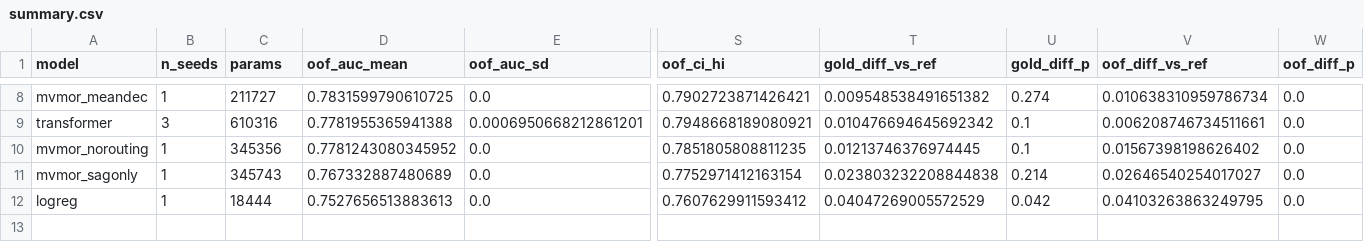
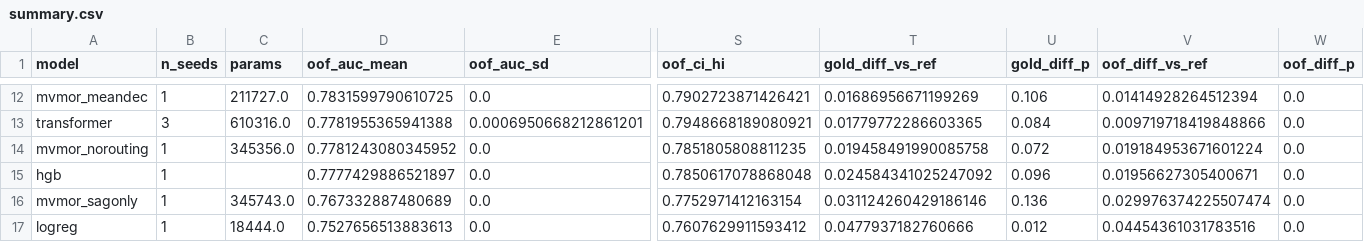
Before and after one commit to sedhupathivishnu321/bfs, a CSV file: results/summary.csv, drawn as a sheet; only a part is shown, gaps mark what is left out; addresses are those after the commit; rows hold the shown columns only; the diff covers the shown part only; the diff names each change by its address in the sheet, - before the commit and + after, or states it on an @@ line.

```diff
--- a/results/summary.csv
+++ b/results/summary.csv
-C12 (params): 211727
+C12 (params): 211727.0
-T12 (gold_diff_vs_ref): 0.009548538491651382
+T12 (gold_diff_vs_ref): 0.01686956671199269
-U12 (gold_diff_p): 0.274
+U12 (gold_diff_p): 0.106
-V12 (oof_diff_vs_ref): 0.010638310959786734
+V12 (oof_diff_vs_ref): 0.01414928264512394
-C13 (params): 610316
+C13 (params): 610316.0
-T13 (gold_diff_vs_ref): 0.010476694645692342
+T13 (gold_diff_vs_ref): 0.01779772286603365
-U13 (gold_diff_p): 0.1
+U13 (gold_diff_p): 0.084
-V13 (oof_diff_vs_ref): 0.006208746734511661
+V13 (oof_diff_vs_ref): 0.009719718419848866
-C14 (params): 345356
+C14 (params): 345356.0
-T14 (gold_diff_vs_ref): 0.01213746376974445
+T14 (gold_diff_vs_ref): 0.019458491990085758
-U14 (gold_diff_p): 0.1
+U14 (gold_diff_p): 0.072
-V14 (oof_diff_vs_ref): 0.01567398198626402
+V14 (oof_diff_vs_ref): 0.019184953671601224
+row 15: hgb | 1 |  | 0.7777429886521897 | 0.0 | 0.7850617078868048 | 0.024584341025247092 | 0.096 | 0.01956627305400671 | 0.0
-C16 (params): 345743
+C16 (params): 345743.0
-T16 (gold_diff_vs_ref): 0.023803232208844838
+T16 (gold_diff_vs_ref): 0.031124260429186146
-U16 (gold_diff_p): 0.214
+U16 (gold_diff_p): 0.136
-V16 (oof_diff_vs_ref): 0.02646540254017027
+V16 (oof_diff_vs_ref): 0.029976374225507474
-C17 (params): 18444
+C17 (params): 18444.0
-T17 (gold_diff_vs_ref): 0.04047269005572529
+T17 (gold_diff_vs_ref): 0.0477937182760666
-U17 (gold_diff_p): 0.042
+U17 (gold_diff_p): 0.012
-V17 (oof_diff_vs_ref): 0.04103263863249795
+V17 (oof_diff_vs_ref): 0.04454361031783516
```
Also changed, not shown: 4 added rows and 26 edited cells elsewhere in this file, results/per_label_auc.csv, 9 other files.
